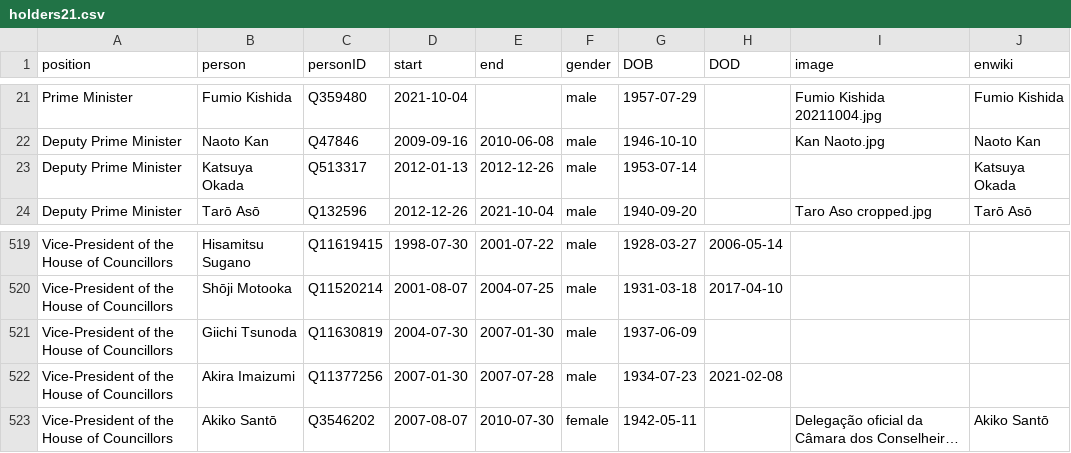
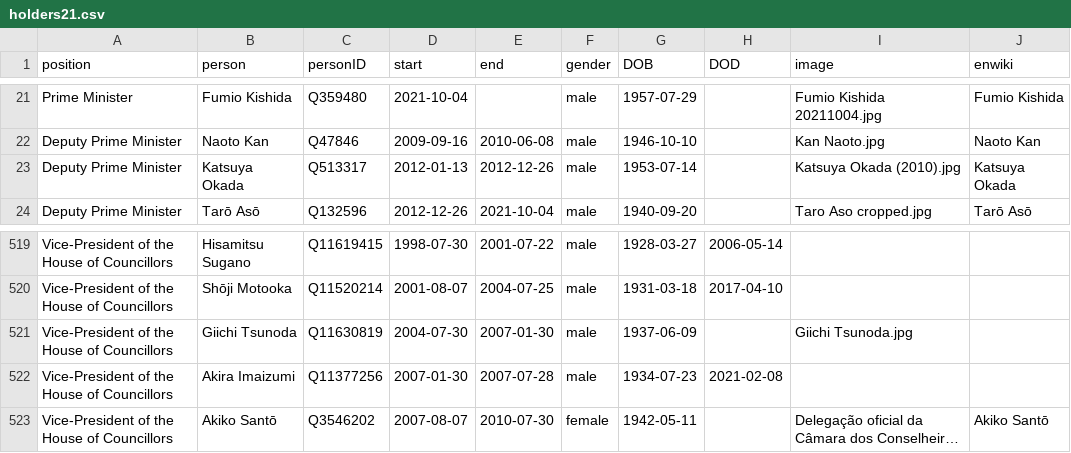
Before and after one commit to every-politician-scrapers/japan-ministers, a CSV file: html/holders21.csv, drawn as a sheet; only a part is shown, gaps mark what is left out; long unchanged cells end in ….

```diff
--- a/html/holders21.csv
+++ b/html/holders21.csv
@@ -22,3 +22,3 @@ Prime Minister,Fumio Kishida,Q359480,2021-10-04,,male,1957-07-29,,Fumio Kishida
 Deputy Prime Minister,Naoto Kan,Q47846,2009-09-16,2010-06-08,male,1946-10-10,,Kan Naoto.jpg,Naoto Kan
-Deputy Prime Minister,Katsuya Okada,Q513317,2012-01-13,2012-12-26,male,1953-07-14,,,Katsuya Okada
+Deputy Prime Minister,Katsuya Okada,Q513317,2012-01-13,2012-12-26,male,1953-07-14,,Katsuya Okada (2010).jpg,Katsuya Okada
 Deputy Prime Minister,Tarō Asō,Q132596,2012-12-26,2021-10-04,male,1940-09-20,,Taro Aso cropped.jpg,Tarō Asō
@@ -520,3 +520,3 @@ Vice-President of the House of Councillors,Hisamitsu Sugano,Q11619415,1998-07-30
 Vice-President of the House of Councillors,Shōji Motooka,Q11520214,2001-08-07,2004-07-25,male,1931-03-18,2017-04-10,,
-Vice-President of the House of Councillors,Giichi Tsunoda,Q11630819,2004-07-30,2007-01-30,male,1937-06-09,,,
+Vice-President of the House of Councillors,Giichi Tsunoda,Q11630819,2004-07-30,2007-01-30,male,1937-06-09,,Giichi Tsunoda.jpg,
 Vice-President of the House of Councillors,Akira Imaizumi,Q11377256,2007-01-30,2007-07-28,male,1934-07-23,2021-02-08,,
```
Also changed, not shown: html/legislators.csv.
